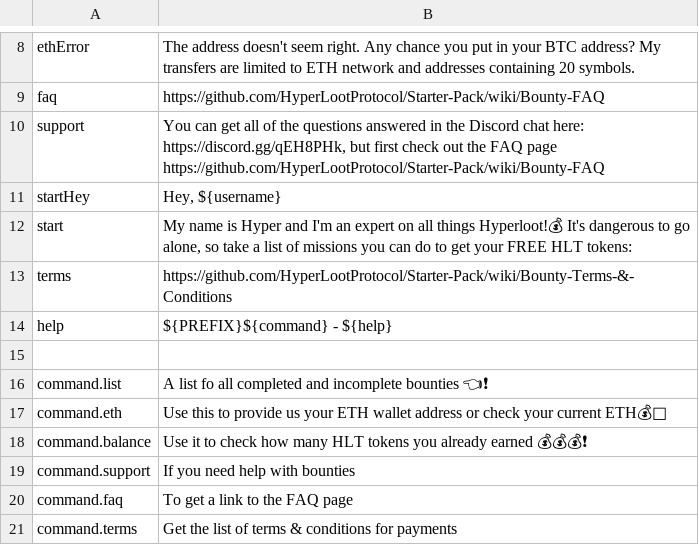
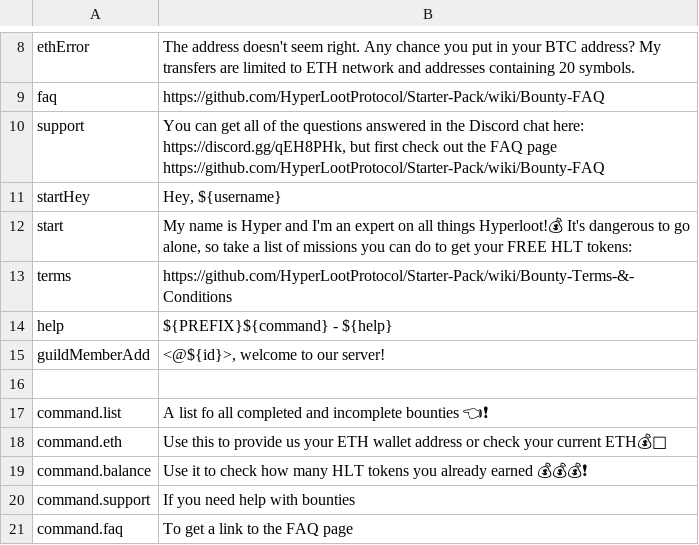
Before and after one commit to uz0/u.dcvs.ru, a CSV file: i18n.csv, drawn as a sheet; only a part is shown, gaps mark what is left out; the shorter side is filled out with more unchanged rows; the diff names each change by its address in the sheet, - before the commit and + after, or states it on an @@ line.

```diff
--- a/i18n.csv
+++ b/i18n.csv
+row 15: guildMemberAdd | <@${id}>, welcome to our server!
```
Also changed, not shown: 2 other files.
